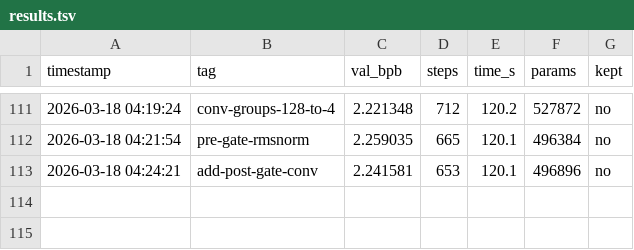
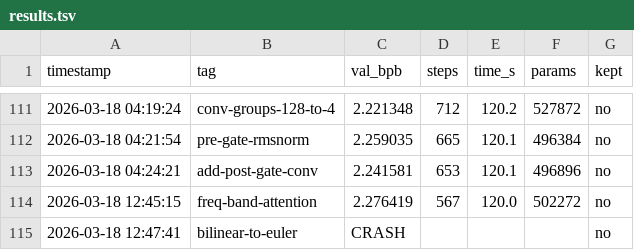
Before and after one commit to zshaked/model_trainer, a TSV file: results.tsv, drawn as a sheet; only a part is shown, gaps mark what is left out.

```diff
--- a/results.tsv
+++ b/results.tsv
@@ -113 +113,3 @@ timestamp	tag	val_bpb	steps	time_s	params	kept
 2026-03-18 04:24:21	add-post-gate-conv	2.241581	653	120.1	496896	no
+2026-03-18 12:45:15	freq-band-attention	2.276419	567	120.0	502272	no
+2026-03-18 12:47:41	bilinear-to-euler	CRASH				no
```
